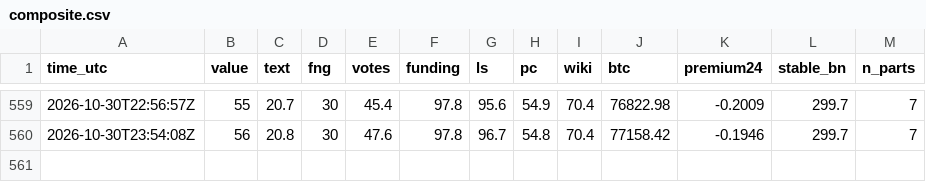
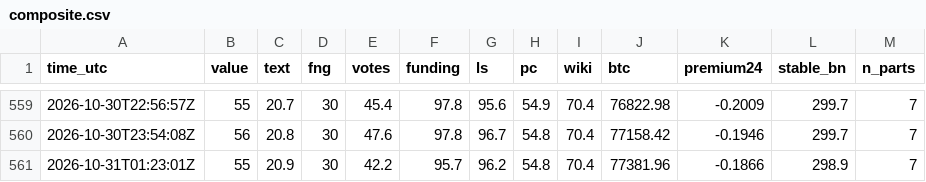
Before and after one commit to RinTue/sentiment, a CSV file: data/composite.csv, drawn as a sheet; only a part is shown, gaps mark what is left out; the diff names each change by its address in the sheet, - before the commit and + after, or states it on an @@ line.

```diff
--- a/data/composite.csv
+++ b/data/composite.csv
+row 561: 2026-10-31T01:23:01Z | 55 | 20.9 | 30 | 42.2 | 95.7 | 96.2 | 54.8 | 70.4 | 77381.96 | -0.1866 | 298.9 | 7
```
Also changed, not shown: data/app_ranks.csv, data/drivers.csv, 8 other files.
